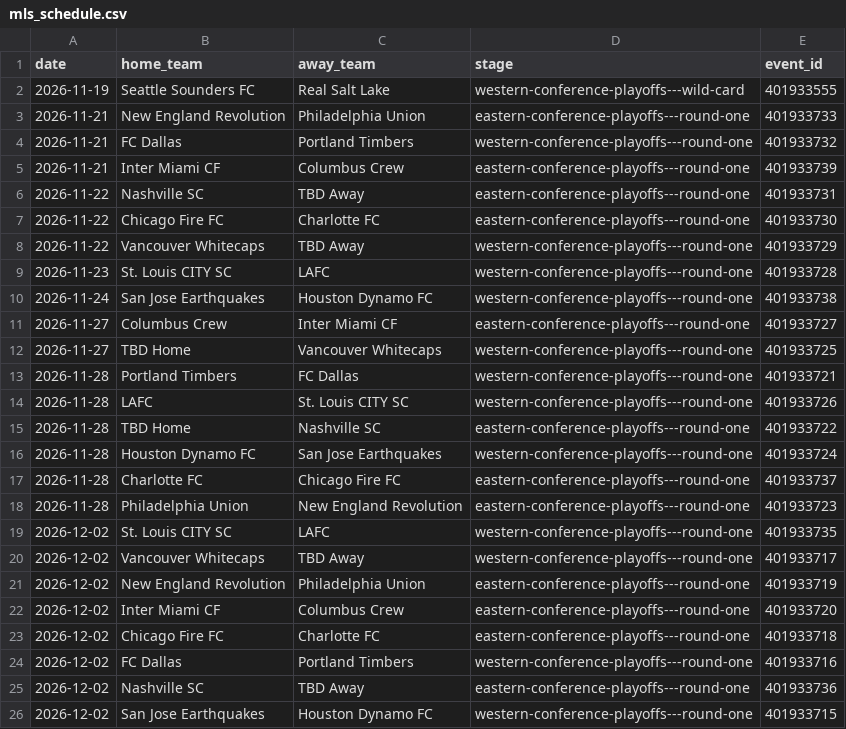
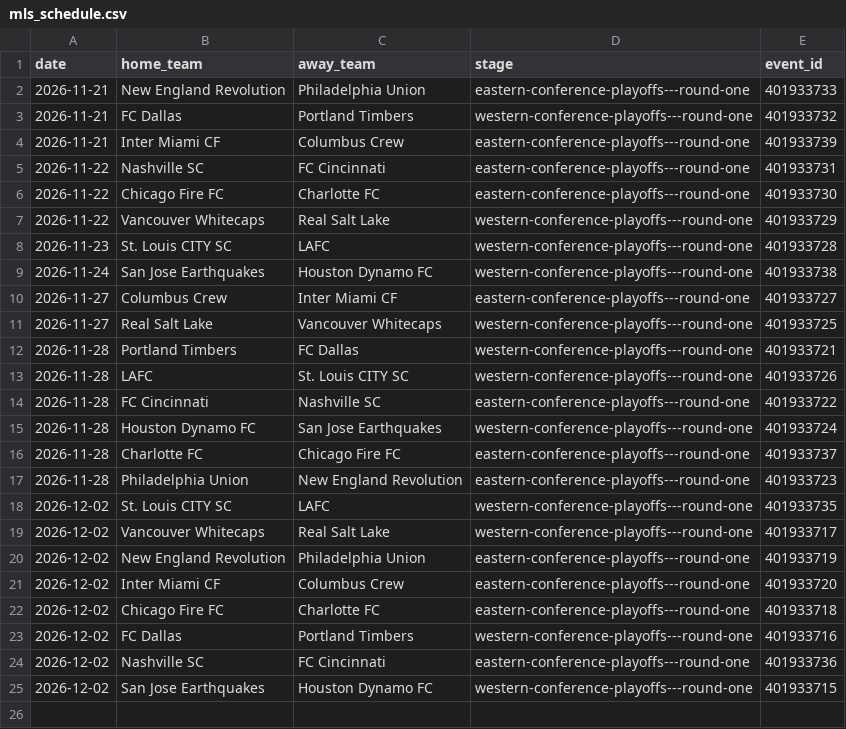
Before and after one commit to fakeronjan/cobi, a CSV file: mls_schedule.csv, drawn as a sheet.

```diff
--- a/mls_schedule.csv
+++ b/mls_schedule.csv
@@ -1,3 +1,2 @@
 date,home_team,away_team,stage,event_id
-2026-11-19,Seattle Sounders FC,Real Salt Lake,western-conference-playoffs---wild-card,401933555
 2026-11-21,New England Revolution,Philadelphia Union,eastern-conference-playoffs---round-one,401933733
@@ -5,5 +4,5 @@ date,home_team,away_team,stage,event_id
 2026-11-21,Inter Miami CF,Columbus Crew,eastern-conference-playoffs---round-one,401933739
-2026-11-22,Nashville SC,TBD Away,eastern-conference-playoffs---round-one,401933731
+2026-11-22,Nashville SC,FC Cincinnati,eastern-conference-playoffs---round-one,401933731
 2026-11-22,Chicago Fire FC,Charlotte FC,eastern-conference-playoffs---round-one,401933730
-2026-11-22,Vancouver Whitecaps,TBD Away,western-conference-playoffs---round-one,401933729
+2026-11-22,Vancouver Whitecaps,Real Salt Lake,western-conference-playoffs---round-one,401933729
 2026-11-23,St. Louis CITY SC,LAFC,western-conference-playoffs---round-one,401933728
@@ -11,6 +10,6 @@ date,home_team,away_team,stage,event_id
 2026-11-27,Columbus Crew,Inter Miami CF,eastern-conference-playoffs---round-one,401933727
-2026-11-27,TBD Home,Vancouver Whitecaps,western-conference-playoffs---round-one,401933725
+2026-11-27,Real Salt Lake,Vancouver Whitecaps,western-conference-playoffs---round-one,401933725
 2026-11-28,Portland Timbers,FC Dallas,western-conference-playoffs---round-one,401933721
 2026-11-28,LAFC,St. Louis CITY SC,western-conference-playoffs---round-one,401933726
-2026-11-28,TBD Home,Nashville SC,eastern-conference-playoffs---round-one,401933722
+2026-11-28,FC Cincinnati,Nashville SC,eastern-conference-playoffs---round-one,401933722
 2026-11-28,Houston Dynamo FC,San Jose Earthquakes,western-conference-playoffs---round-one,401933724
@@ -19,3 +18,3 @@ date,home_team,away_team,stage,event_id
 2026-12-02,St. Louis CITY SC,LAFC,western-conference-playoffs---round-one,401933735
-2026-12-02,Vancouver Whitecaps,TBD Away,western-conference-playoffs---round-one,401933717
+2026-12-02,Vancouver Whitecaps,Real Salt Lake,western-conference-playoffs---round-one,401933717
 2026-12-02,New England Revolution,Philadelphia Union,eastern-conference-playoffs---round-one,401933719
@@ -24,3 +23,3 @@ date,home_team,away_team,stage,event_id
 2026-12-02,FC Dallas,Portland Timbers,western-conference-playoffs---round-one,401933716
-2026-12-02,Nashville SC,TBD Away,eastern-conference-playoffs---round-one,401933736
+2026-12-02,Nashville SC,FC Cincinnati,eastern-conference-playoffs---round-one,401933736
 2026-12-02,San Jose Earthquakes,Houston Dynamo FC,western-conference-playoffs---round-one,401933715
```
Also changed, not shown: cobi_standings.csv, 13 other files.
